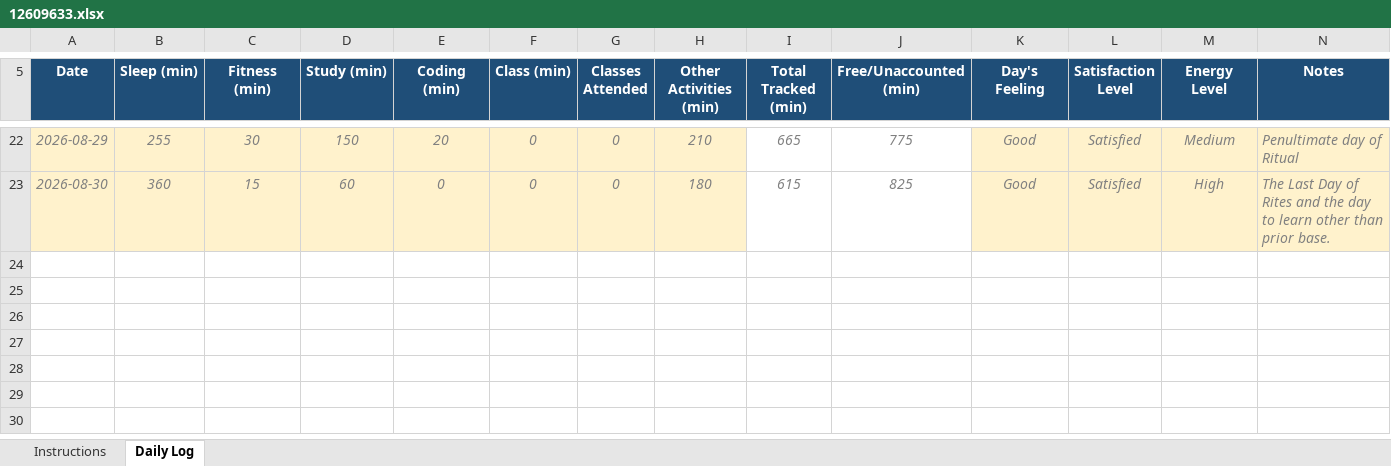
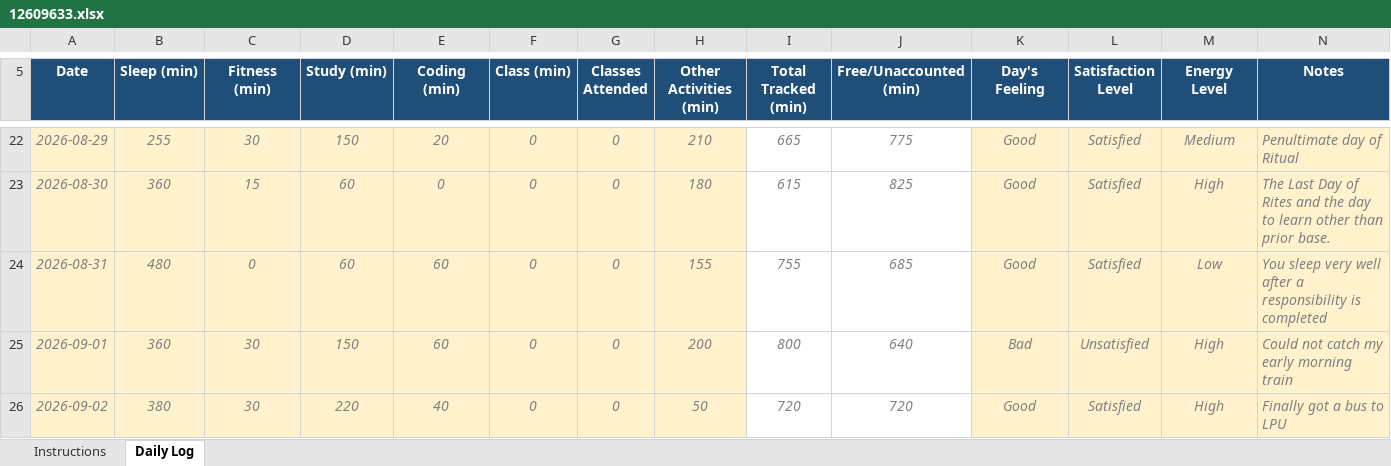
Before and after one commit to utkarsh-singh89/my-data-my-code, an Excel workbook: 12609633.xlsx, sheet Daily Log, drawn as a sheet; only a part is shown, gaps mark what is left out; values as stored, in another font and other column widths than the file's, no borders; conditional formats not drawn; the diff names each change by its address in the sheet, - before the commit and + after, or states it on an @@ line.

Commit message:
Updated Daily Data

```diff
--- a/12609633.xlsx (sheet Daily Log)
+++ b/12609633.xlsx (sheet Daily Log)
+row 24: 2026-08-31 | 480 | 0 | 60 | 60 | 0 | 0 | 155 | 755 | 685 | Good | Satisfied | Low | You sleep very well after a responsibility is completed
+row 25: 2026-09-01 | 360 | 30 | 150 | 60 | 0 | 0 | 200 | 800 | 640 | Bad | Unsatisfied | High | Could not catch my early morning train
+row 26: 2026-09-02 | 380 | 30 | 220 | 40 | 0 | 0 | 50 | 720 | 720 | Good | Satisfied | High | Finally got a bus to LPU
```
